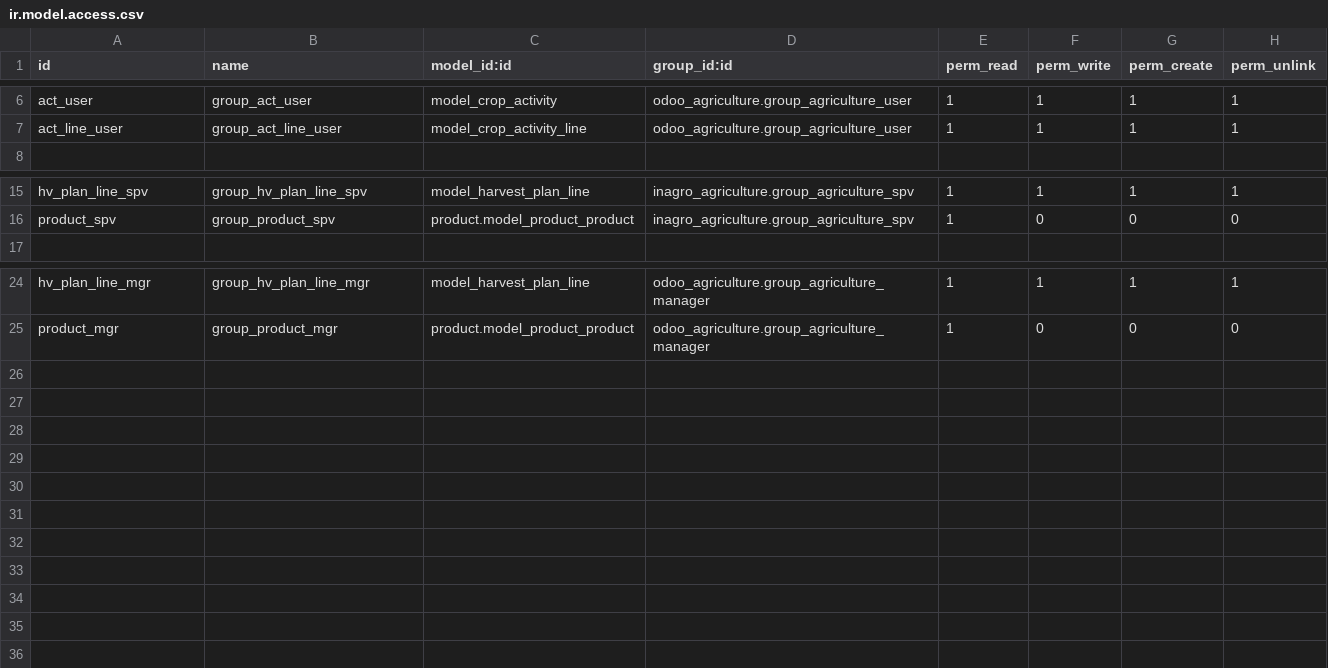
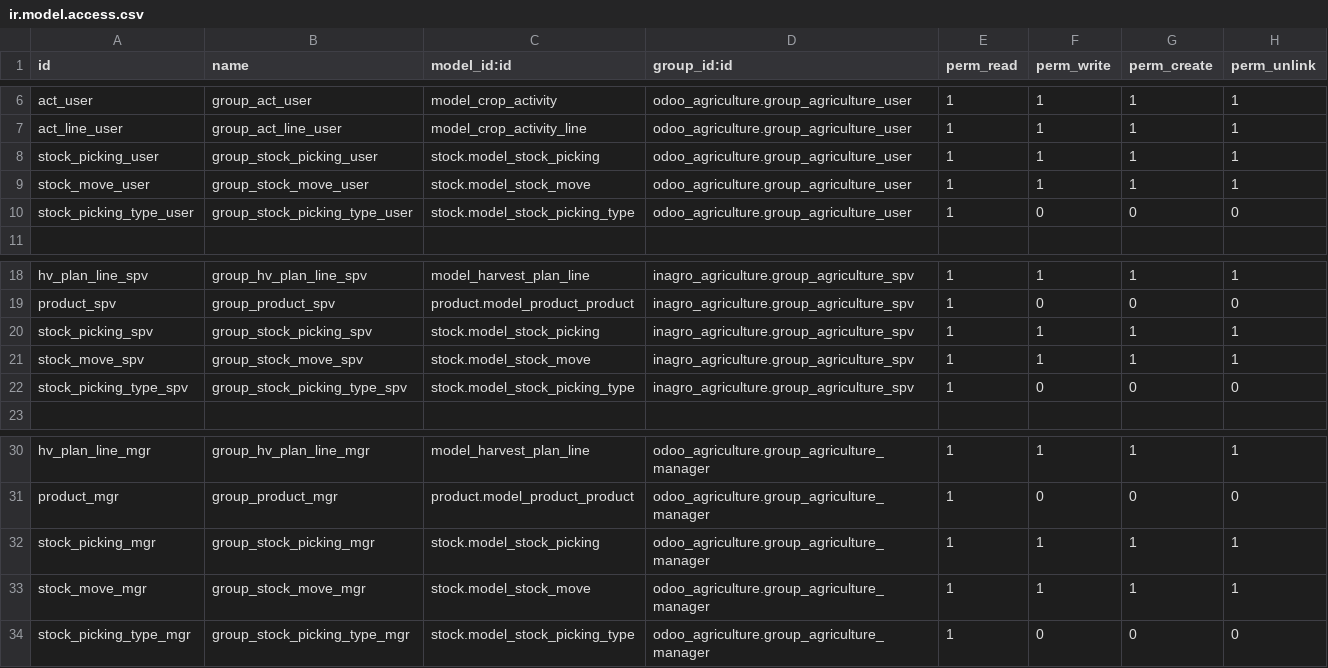
Before and after one commit to consultingerp/inagro, a CSV file: inagro_agriculture/security/ir.model.access.csv, drawn as a sheet; only a part is shown, gaps mark what is left out.

```diff
--- a/inagro_agriculture/security/ir.model.access.csv
+++ b/inagro_agriculture/security/ir.model.access.csv
@@ -7,2 +7,5 @@ act_user,group_act_user,model_crop_activity,odoo_agriculture.group_agriculture_u
 act_line_user,group_act_line_user,model_crop_activity_line,odoo_agriculture.group_agriculture_user,1,1,1,1
+stock_picking_user,group_stock_picking_user,stock.model_stock_picking,odoo_agriculture.group_agriculture_user,1,1,1,1
+stock_move_user,group_stock_move_user,stock.model_stock_move,odoo_agriculture.group_agriculture_user,1,1,1,1
+stock_picking_type_user,group_stock_picking_type_user,stock.model_stock_picking_type,odoo_agriculture.group_agriculture_user,1,0,0,0
 
@@ -16,2 +19,5 @@ hv_plan_line_spv,group_hv_plan_line_spv,model_harvest_plan_line,inagro_agricultu
 product_spv,group_product_spv,product.model_product_product,inagro_agriculture.group_agriculture_spv,1,0,0,0
+stock_picking_spv,group_stock_picking_spv,stock.model_stock_picking,inagro_agriculture.group_agriculture_spv,1,1,1,1
+stock_move_spv,group_stock_move_spv,stock.model_stock_move,inagro_agriculture.group_agriculture_spv,1,1,1,1
+stock_picking_type_spv,group_stock_picking_type_spv,stock.model_stock_picking_type,inagro_agriculture.group_agriculture_spv,1,0,0,0
 
@@ -25 +31,4 @@ hv_plan_line_mgr,group_hv_plan_line_mgr,model_harvest_plan_line,odoo_agriculture
 product_mgr,group_product_mgr,product.model_product_product,odoo_agriculture.group_agriculture_manager,1,0,0,0
+stock_picking_mgr,group_stock_picking_mgr,stock.model_stock_picking,odoo_agriculture.group_agriculture_manager,1,1,1,1
+stock_move_mgr,group_stock_move_mgr,stock.model_stock_move,odoo_agriculture.group_agriculture_manager,1,1,1,1
+stock_picking_type_mgr,group_stock_picking_type_mgr,stock.model_stock_picking_type,odoo_agriculture.group_agriculture_manager,1,0,0,0
```
Also changed, not shown: 6 other files.
